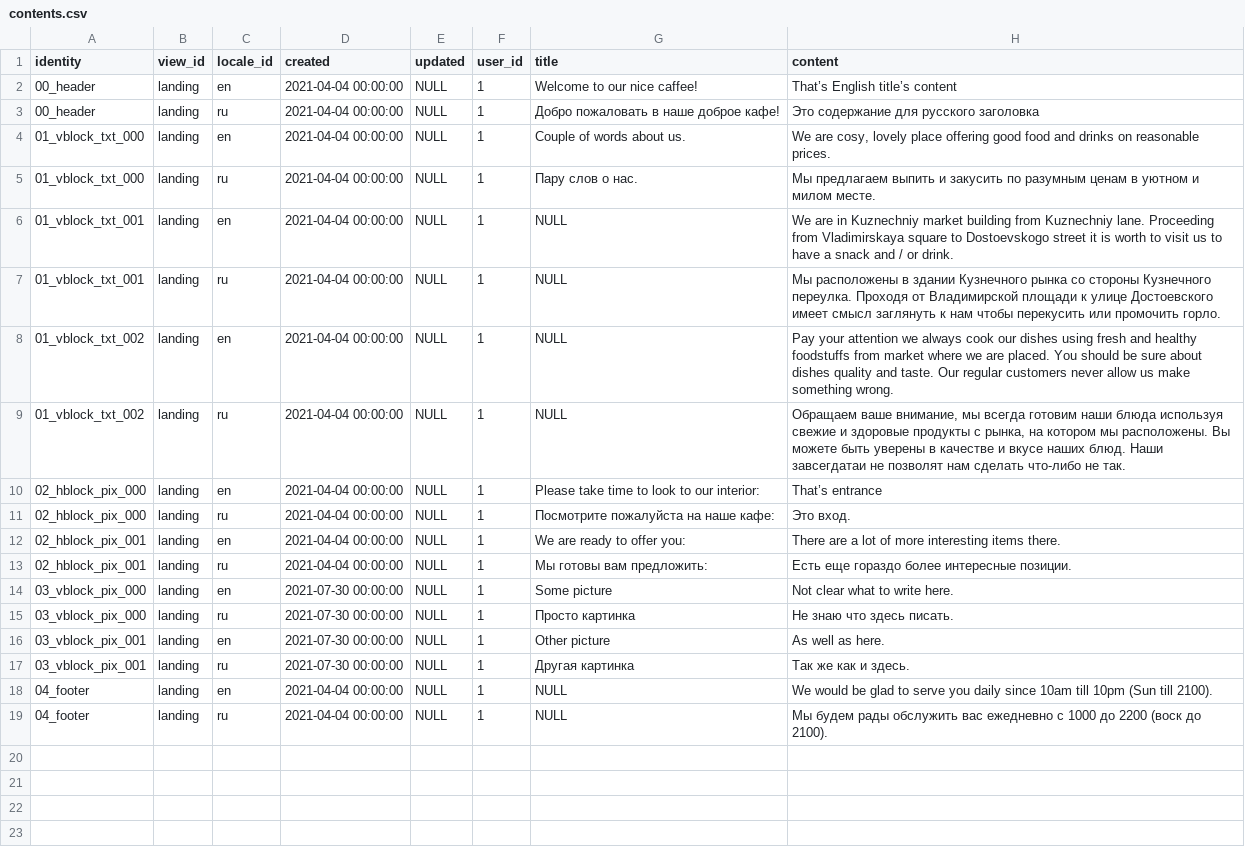
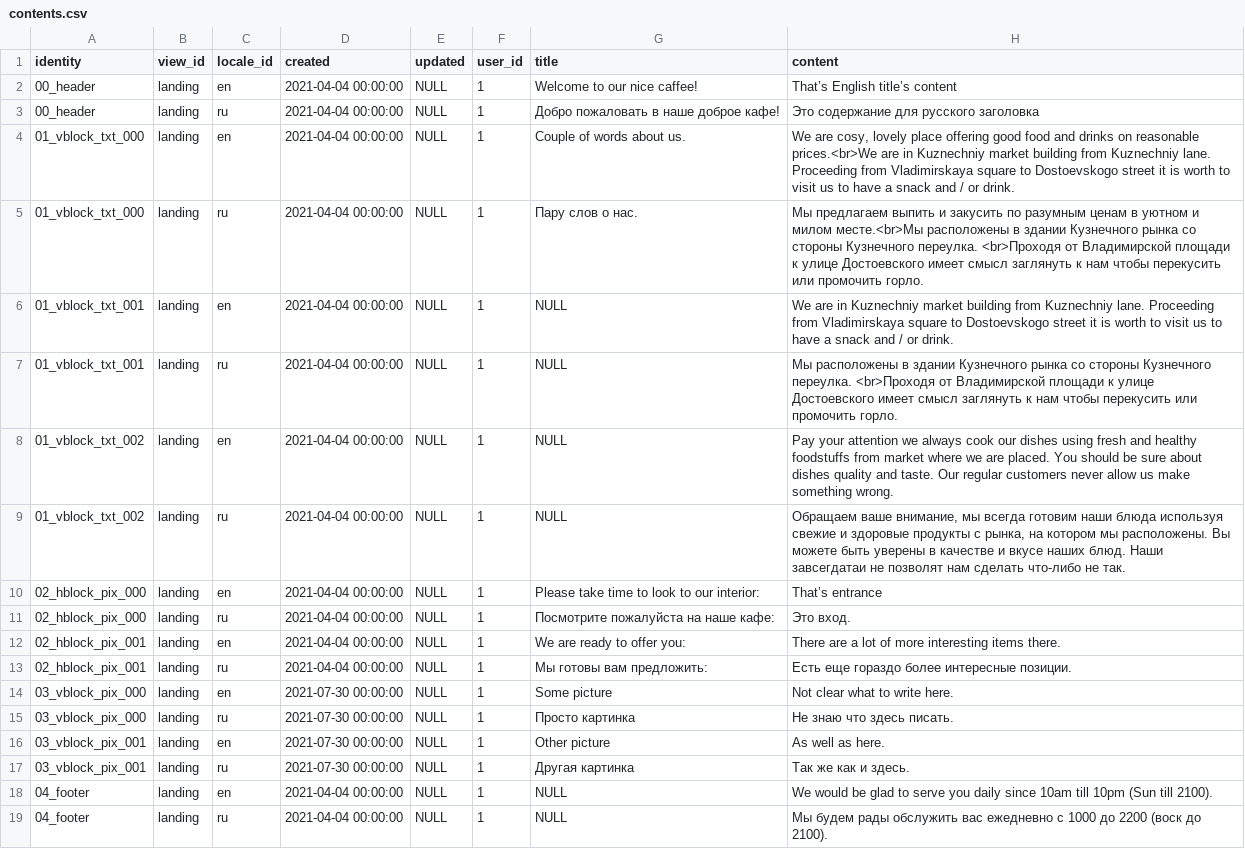
Before and after one commit to Sergey190309/220415-market-caffee, a CSV file: backend/contents.csv, drawn as a sheet.

Commit message:
start working on editting capabilities, previous stage have not tested

```diff
--- a/backend/contents.csv
+++ b/backend/contents.csv
@@ -3,6 +3,6 @@ identity,view_id,locale_id,created,updated,user_id,title,content
 00_header,landing,ru,2021-04-04 00:00:00,NULL,1,Добро пожаловать в наше доброе кафе!,Это содержание для русского заголовка
-01_vblock_txt_000,landing,en,2021-04-04 00:00:00,NULL,1,Couple of words about us.,"We are cosy, lovely place offering good food and drinks on reasonable prices."
-01_vblock_txt_000,landing,ru,2021-04-04 00:00:00,NULL,1,Пару слов о нас.,Мы предлагаем выпить и закусить по разумным ценам в уютном и милом месте.
+01_vblock_txt_000,landing,en,2021-04-04 00:00:00,NULL,1,Couple of words about us.,"We are cosy, lovely place offering good food and drinks on reasonable prices.<br>We are in Kuznechniy market building from Kuznechniy lane. Proceeding from Vladimirskaya square to Dostoevskogo street it is worth to visit us to have a snack and / or drink."
+01_vblock_txt_000,landing,ru,2021-04-04 00:00:00,NULL,1,Пару слов о нас.,Мы предлагаем выпить и закусить по разумным ценам в уютном и милом месте.<br>Мы расположены в здании Кузнечного рынка со стороны Кузнечного переулка. <br>Проходя от Владимирской площади к улице Достоевского имеет смысл заглянуть к нам чтобы перекусить или промочить горло.
 01_vblock_txt_001,landing,en,2021-04-04 00:00:00,NULL,1,NULL,We are in Kuznechniy market building from Kuznechniy lane. Proceeding from Vladimirskaya square to Dostoevskogo street it is worth to visit us to have a snack and / or drink.
-01_vblock_txt_001,landing,ru,2021-04-04 00:00:00,NULL,1,NULL,Мы расположены в здании Кузнечного рынка со стороны Кузнечного переулка. Проходя от Владимирской площади к улице Достоевского имеет смысл заглянуть к нам чтобы перекусить или промочить горло.
+01_vblock_txt_001,landing,ru,2021-04-04 00:00:00,NULL,1,NULL,Мы расположены в здании Кузнечного рынка со стороны Кузнечного переулка. <br>Проходя от Владимирской площади к улице Достоевского имеет смысл заглянуть к нам чтобы перекусить или промочить горло.
 01_vblock_txt_002,landing,en,2021-04-04 00:00:00,NULL,1,NULL,Pay your attention we always cook our dishes using fresh and healthy foodstuffs from market where we are placed. You should be sure about dishes quality and taste. Our regular customers never allow us make something wrong.
```
Also changed, not shown: 8 other files.
